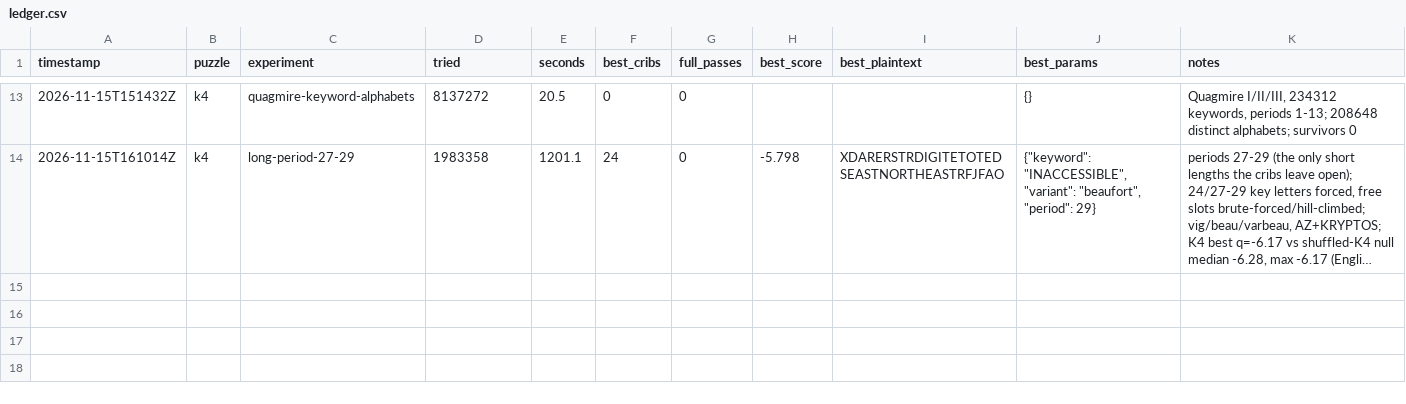
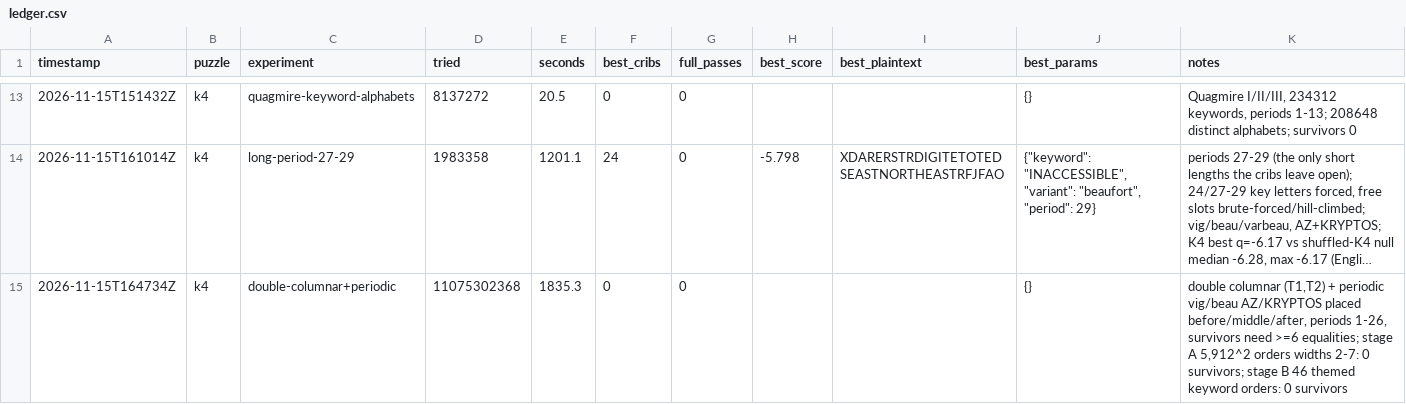
Before and after one commit to ozkilim/kryptos-playground, a CSV file: experiments/ledger.csv, drawn as a sheet; only a part is shown, gaps mark what is left out; long unchanged cells end in …; the diff names each change by its address in the sheet, - before the commit and + after, or states it on an @@ line.

Commit message:
Attack 07: keyed double columnar + periodic key, 11.1B hypotheses, 0 survivors
- every column order at widths 2-7 on both layers (34.9M pairs) plus
  themed keyword orders up to width 15
- Vigenere/Beaufort, A-Z and KRYPTOS, key length 1-26, key placed before,
  between or after the two transpositions
- engine in kryptos/solvers/double_columnar.py (multiprocessing), planted
  stack recovered exactly in tests
- open_gaps updated with what is now closed and what remains

```diff
--- a/experiments/ledger.csv
+++ b/experiments/ledger.csv
+row 15: 2026-11-15T164734Z | k4 | double-columnar+periodic | 11075302368 | 1835.3 | 0 | 0 |  |  | {} | double columnar (T1,T2) + periodic vig/beau AZ/KRYPTOS placed before/middle/after, periods 1-26, survivors need >=6 equalities; stage A 5,912^2 orders widths 2-7: 0 survivors; stage B 46 themed keyword orders: 0 survivors
```
Also changed, not shown: 6 other files.
